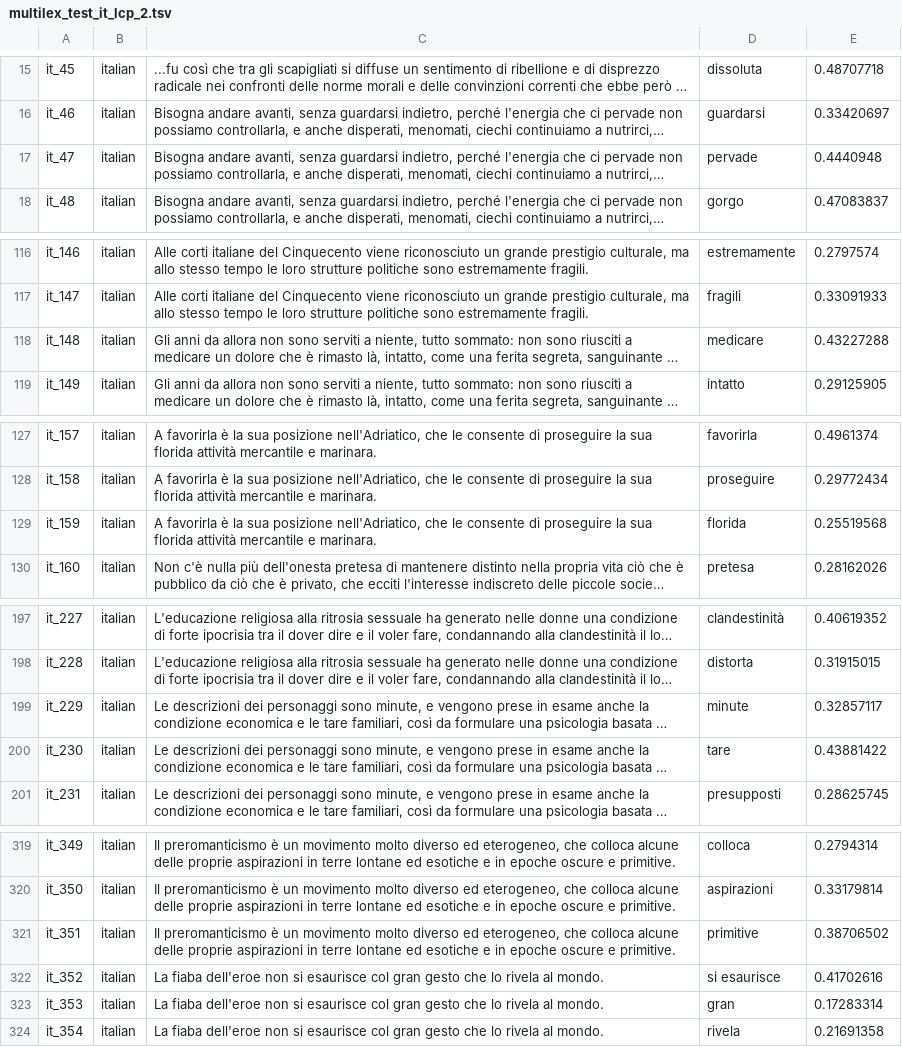
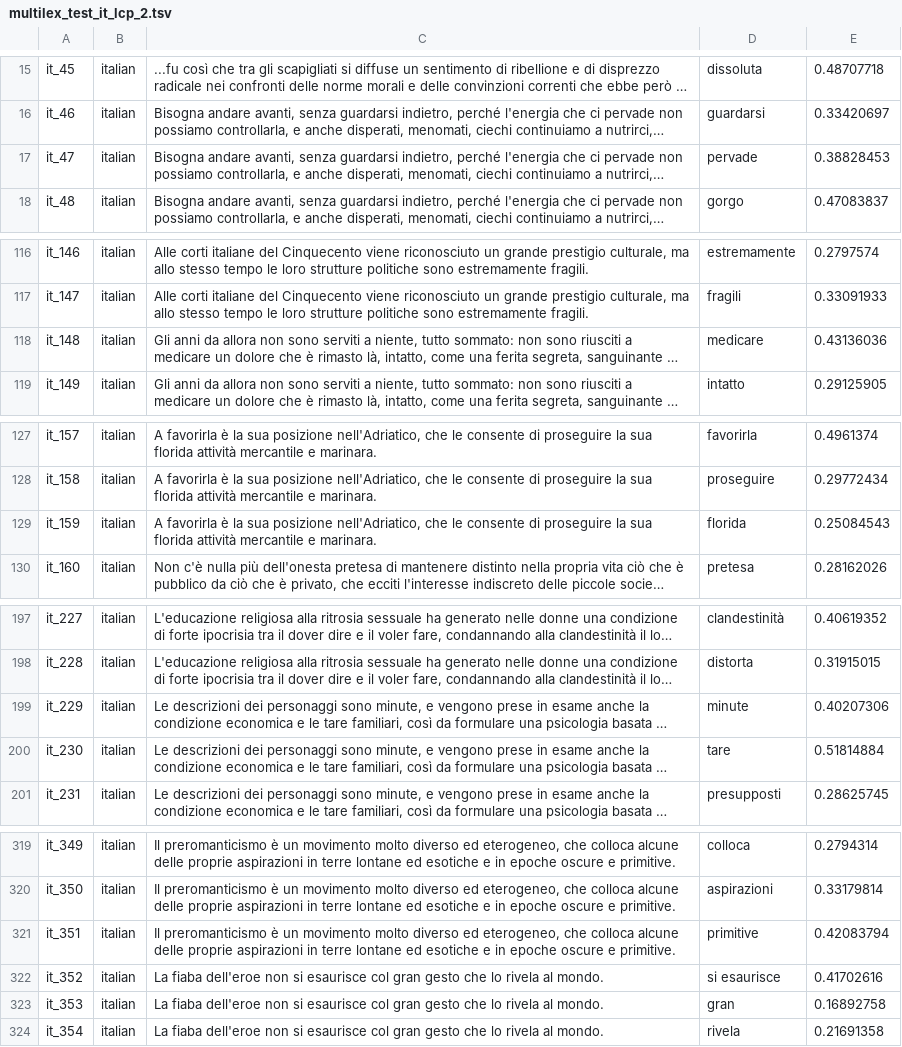
Before and after one commit to senisioi/MLSP_Participants, a TSV file: Archaeology/multilex_test_it_lcp_2.tsv, drawn as a sheet; only a part is shown, gaps mark what is left out; long unchanged cells end in …; the diff covers the shown part only; the diff names each change by its address in the sheet, - before the commit and + after, or states it on an @@ line.

```diff
--- a/Archaeology/multilex_test_it_lcp_2.tsv
+++ b/Archaeology/multilex_test_it_lcp_2.tsv
-E17: 0.4440948
+E17: 0.38828453
-E118: 0.43227288
+E118: 0.43136036
-E129: 0.25519568
+E129: 0.25084543
-E199: 0.32857117
+E199: 0.40207306
-E200: 0.43881422
+E200: 0.51814884
-E321: 0.38706502
+E321: 0.42083794
-E323: 0.17283314
+E323: 0.16892758
```
Also changed, not shown: 11 edited cells elsewhere in this file, Archaeology/multilex_test_ca_lcp_2.tsv, Archaeology/multilex_test_de_lcp_2.tsv, 13 other files.
